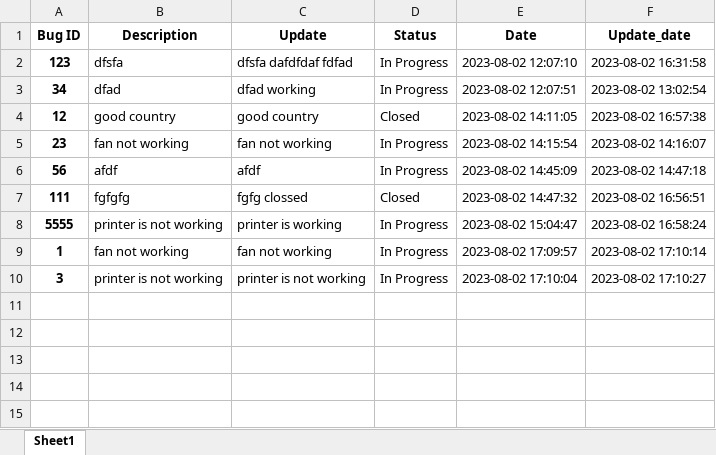
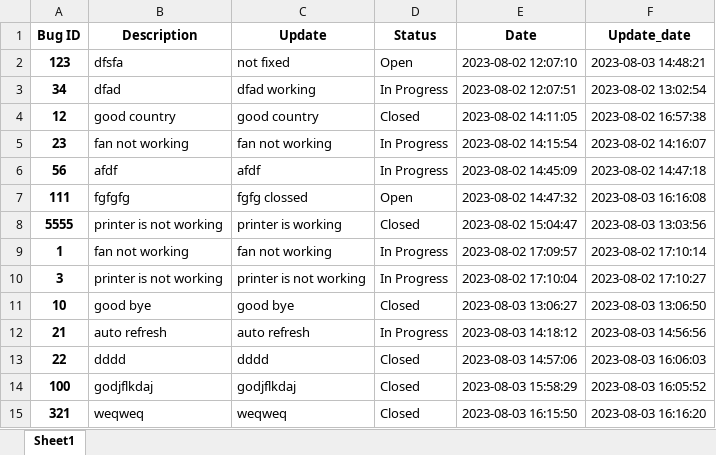
Before and after one commit to naufal-m/Bug-Report, an Excel workbook: bug_reports.xlsx, sheet Sheet1, drawn as a sheet; values as stored, in another font and other column widths than the file's, no borders; the diff names each change by its address in the sheet, - before the commit and + after, or states it on an @@ line.

Commit message:
auto refresh on table implemented

```diff
--- a/bug_reports.xlsx (sheet Sheet1)
+++ b/bug_reports.xlsx (sheet Sheet1)
-C2 (Update): dfsfa dafdfdaf fdfad
+C2 (Update): not fixed
-D2 (Status): In Progress
+D2 (Status): Open
-F2 (Update_date): 2023-08-02 16:31:58
+F2 (Update_date): 2023-08-03 14:48:21
-D7 (Status): Closed
+D7 (Status): Open
-F7 (Update_date): 2023-08-02 16:56:51
+F7 (Update_date): 2023-08-03 16:16:08
-D8 (Status): In Progress
+D8 (Status): Closed
-F8 (Update_date): 2023-08-02 16:58:24
+F8 (Update_date): 2023-08-03 13:03:56
+row 11: 10 | good bye | good bye | Closed | 2023-08-03 13:06:27 | 2023-08-03 13:06:50
+row 12: 21 | auto refresh | auto refresh | In Progress | 2023-08-03 14:18:12 | 2023-08-03 14:56:56
+row 13: 22 | dddd | dddd | Closed | 2023-08-03 14:57:06 | 2023-08-03 16:06:03
+row 14: 100 | godjflkdaj | godjflkdaj | Closed | 2023-08-03 15:58:29 | 2023-08-03 16:05:52
+row 15: 321 | weqweq | weqweq | Closed | 2023-08-03 16:15:50 | 2023-08-03 16:16:20
```
Also changed, not shown: 9 other files.
